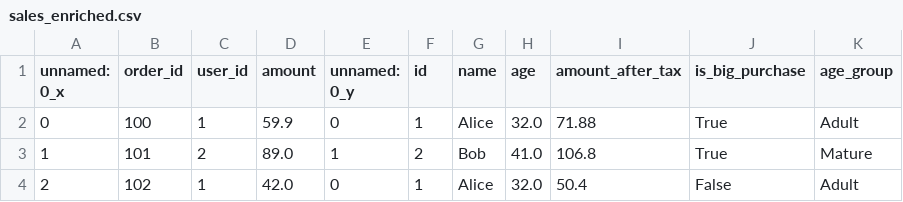
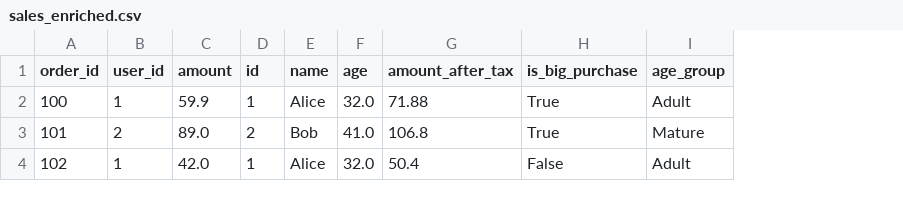
Before and after one commit to bass224/Python_project_archi_minimale, a CSV file: data/processed/sales_enriched.csv, drawn as a sheet; the diff names each change by its address in the sheet, - before the commit and + after, or states it on an @@ line.

```diff
--- a/data/processed/sales_enriched.csv
+++ b/data/processed/sales_enriched.csv
-column A (unnamed: 0_x), rows 2-4: 0 | 1 | 2
-column E (unnamed: 0_y), rows 2-4: 0 | 1 | 0
```
Also changed, not shown: 4 other files.
